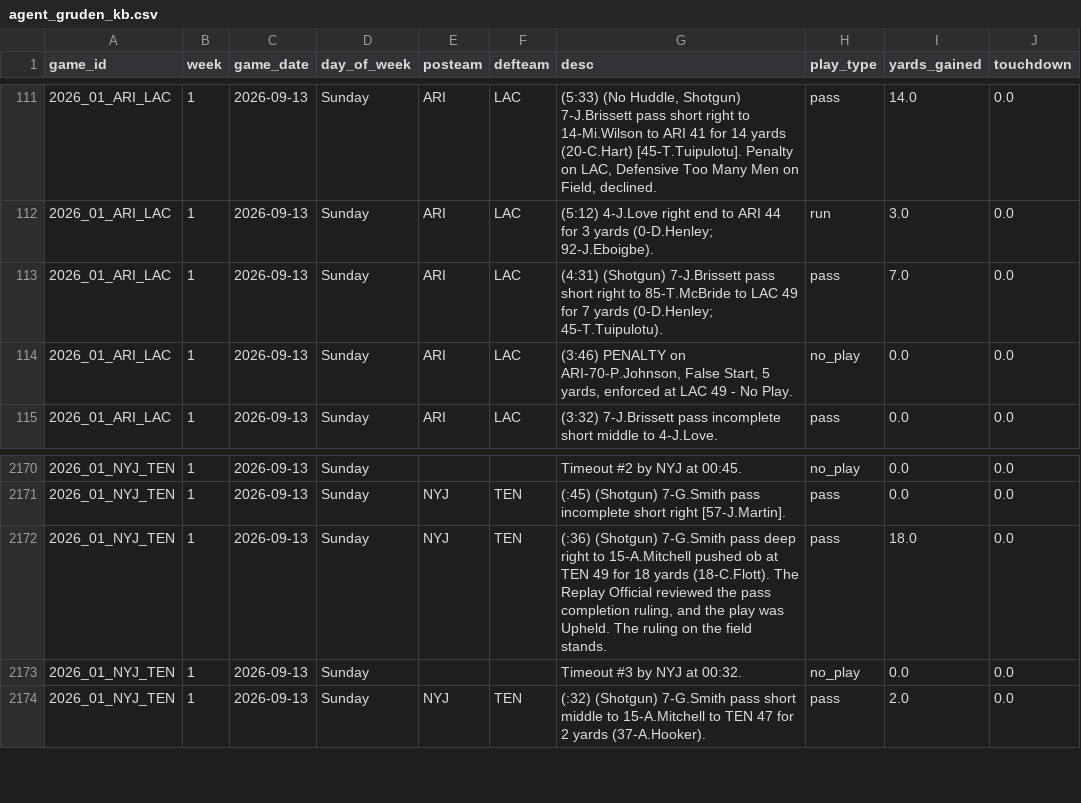
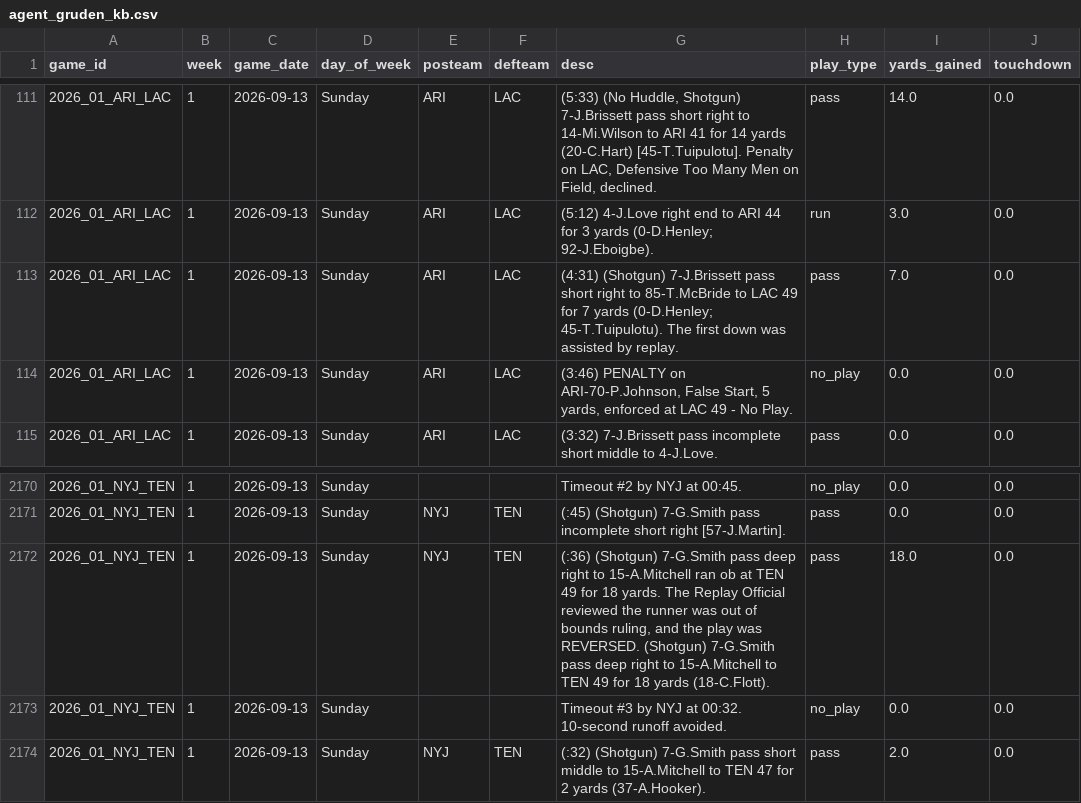
Before and after one commit to Kemosabe0x/TheWarRoom, a CSV file: data/agent_gruden_kb.csv, drawn as a sheet; only a part is shown, gaps mark what is left out.

Commit message:
Auto-update: Agent Knowledge Bases

```diff
--- a/data/agent_gruden_kb.csv
+++ b/data/agent_gruden_kb.csv
@@ -112,3 +112,3 @@ game_id,week,game_date,day_of_week,posteam,defteam,desc,play_type,yards_gained,t
 2026_01_ARI_LAC,1,2026-09-13,Sunday,ARI,LAC,(5:12) 4-J.Love right end to ARI 44 for 3 yards (0-D.Henley; 92-J.Eboigbe).,run,3.0,0.0
-2026_01_ARI_LAC,1,2026-09-13,Sunday,ARI,LAC,(4:31) (Shotgun) 7-J.Brissett pass short right to 85-T.McBride to LAC 49 for 7 yards (0-D.Henley; 45-T.Tuipulotu).,pass,7.0,0.0
+2026_01_ARI_LAC,1,2026-09-13,Sunday,ARI,LAC,(4:31) (Shotgun) 7-J.Brissett pass short right to 85-T.McBride to LAC 49 for 7 yards (0-D.Henley; 45-T.Tuipulotu). The first down was assisted by replay.,pass,7.0,0.0
 2026_01_ARI_LAC,1,2026-09-13,Sunday,ARI,LAC,"(3:46) PENALTY on ARI-70-P.Johnson, False Start, 5 yards, enforced at LAC 49 - No Play.",no_play,0.0,0.0
@@ -2171,4 +2171,4 @@ game_id,week,game_date,day_of_week,posteam,defteam,desc,play_type,yards_gained,t
 2026_01_NYJ_TEN,1,2026-09-13,Sunday,NYJ,TEN,(:45) (Shotgun) 7-G.Smith pass incomplete short right [57-J.Martin].,pass,0.0,0.0
-2026_01_NYJ_TEN,1,2026-09-13,Sunday,NYJ,TEN,"(:36) (Shotgun) 7-G.Smith pass deep right to 15-A.Mitchell pushed ob at TEN 49 for 18 yards (18-C.Flott). The Replay Official reviewed the pass completion ruling, and the play was Upheld. The ruling on the field stands.",pass,18.0,0.0
-2026_01_NYJ_TEN,1,2026-09-13,Sunday,,,Timeout #3 by NYJ at 00:32.,no_play,0.0,0.0
+2026_01_NYJ_TEN,1,2026-09-13,Sunday,NYJ,TEN,"(:36) (Shotgun) 7-G.Smith pass deep right to 15-A.Mitchell ran ob at TEN 49 for 18 yards. The Replay Official reviewed the runner was out of bounds ruling, and the play was REVERSED. (Shotgun) 7-G.Smith pass deep right to 15-A.Mitchell to TEN 49 for 18 yards (18-C.Flott).",pass,18.0,0.0
+2026_01_NYJ_TEN,1,2026-09-13,Sunday,,,Timeout #3 by NYJ at 00:32. 10-second runoff avoided.,no_play,0.0,0.0
 2026_01_NYJ_TEN,1,2026-09-13,Sunday,NYJ,TEN,(:32) (Shotgun) 7-G.Smith pass short middle to 15-A.Mitchell to TEN 47 for 2 yards (37-A.Hooker).,pass,2.0,0.0
```
Also changed, not shown: data/agent_fantasy_kb.csv, data/agent_scout_kb.csv, 1 other file.
